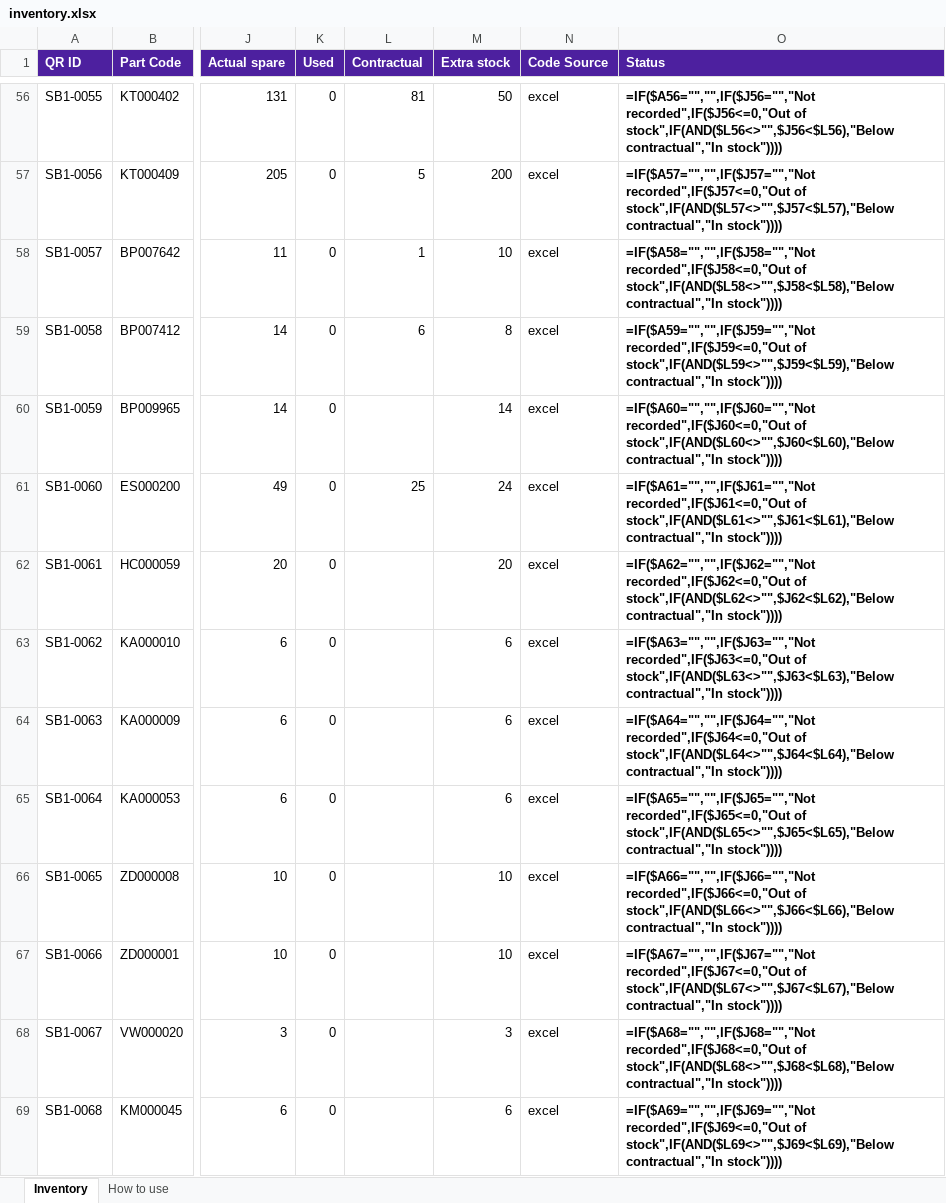
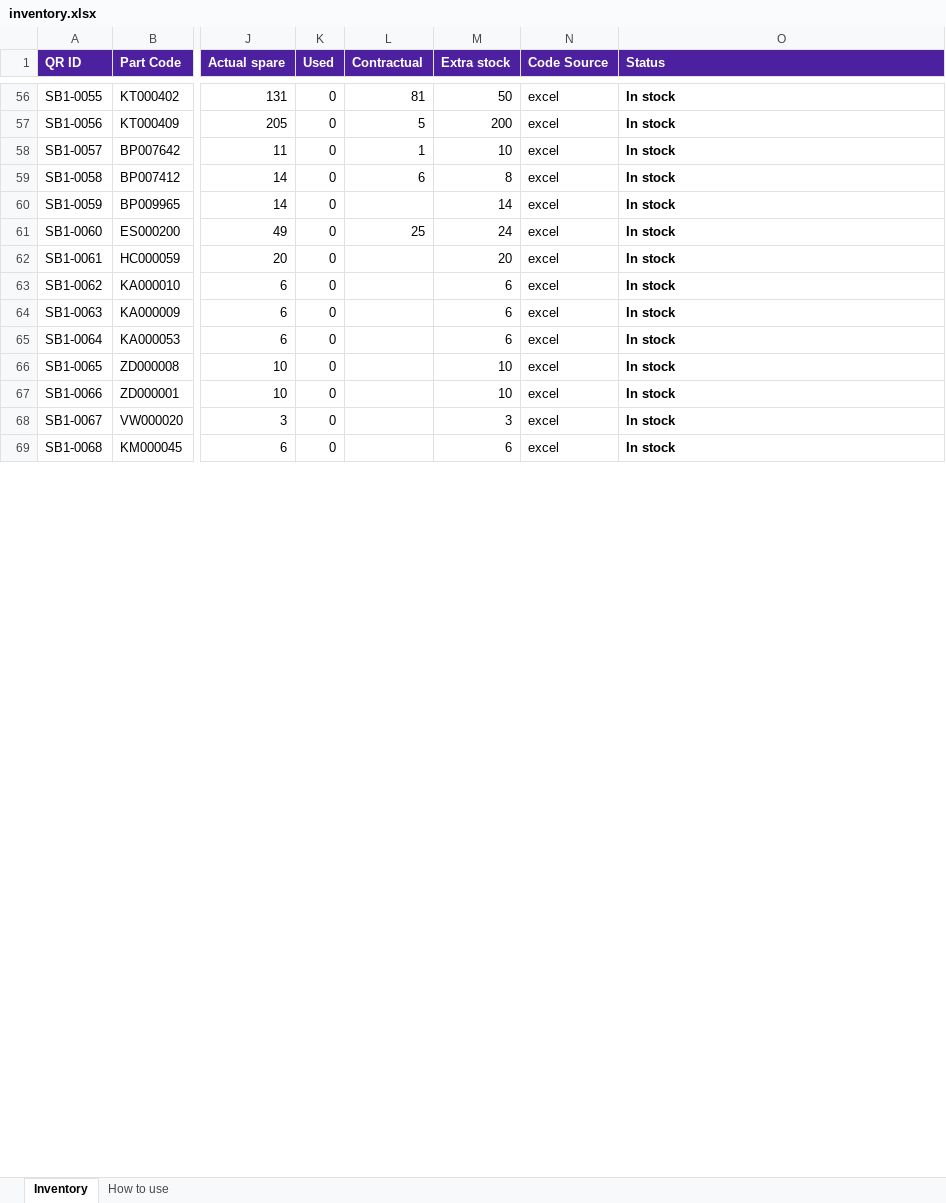
Before and after one commit to elmorcheddev/sparePartScatec, an Excel workbook: data/inventory.xlsx, sheet Inventory, drawn as a sheet; only a part is shown, gaps mark what is left out; values as stored, in another font and other column widths than the file's, no borders; formulas without a stored value are shown as written; conditional formats not drawn; the diff covers the shown part only; the diff names each change by its address in the sheet, - before the commit and + after, or states it on an @@ line.

```diff
--- a/data/inventory.xlsx (sheet Inventory)
+++ b/data/inventory.xlsx (sheet Inventory)
-O56 (Status): =IF($A56="","",IF($J56="","Not recorded",IF($J56<=0,"Out of stock",IF(AND($L56<>"",$J56<$L56),"Below contractual","In stock"))))
+O56 (Status): In stock
-O57 (Status): =IF($A57="","",IF($J57="","Not recorded",IF($J57<=0,"Out of stock",IF(AND($L57<>"",$J57<$L57),"Below contractual","In stock"))))
+O57 (Status): In stock
-O58 (Status): =IF($A58="","",IF($J58="","Not recorded",IF($J58<=0,"Out of stock",IF(AND($L58<>"",$J58<$L58),"Below contractual","In stock"))))
+O58 (Status): In stock
-O59 (Status): =IF($A59="","",IF($J59="","Not recorded",IF($J59<=0,"Out of stock",IF(AND($L59<>"",$J59<$L59),"Below contractual","In stock"))))
+O59 (Status): In stock
-O60 (Status): =IF($A60="","",IF($J60="","Not recorded",IF($J60<=0,"Out of stock",IF(AND($L60<>"",$J60<$L60),"Below contractual","In stock"))))
+O60 (Status): In stock
-O61 (Status): =IF($A61="","",IF($J61="","Not recorded",IF($J61<=0,"Out of stock",IF(AND($L61<>"",$J61<$L61),"Below contractual","In stock"))))
+O61 (Status): In stock
-O62 (Status): =IF($A62="","",IF($J62="","Not recorded",IF($J62<=0,"Out of stock",IF(AND($L62<>"",$J62<$L62),"Below contractual","In stock"))))
+O62 (Status): In stock
-O63 (Status): =IF($A63="","",IF($J63="","Not recorded",IF($J63<=0,"Out of stock",IF(AND($L63<>"",$J63<$L63),"Below contractual","In stock"))))
+O63 (Status): In stock
-O64 (Status): =IF($A64="","",IF($J64="","Not recorded",IF($J64<=0,"Out of stock",IF(AND($L64<>"",$J64<$L64),"Below contractual","In stock"))))
+O64 (Status): In stock
-O65 (Status): =IF($A65="","",IF($J65="","Not recorded",IF($J65<=0,"Out of stock",IF(AND($L65<>"",$J65<$L65),"Below contractual","In stock"))))
+O65 (Status): In stock
-O66 (Status): =IF($A66="","",IF($J66="","Not recorded",IF($J66<=0,"Out of stock",IF(AND($L66<>"",$J66<$L66),"Below contractual","In stock"))))
+O66 (Status): In stock
-O67 (Status): =IF($A67="","",IF($J67="","Not recorded",IF($J67<=0,"Out of stock",IF(AND($L67<>"",$J67<$L67),"Below contractual","In stock"))))
+O67 (Status): In stock
-O68 (Status): =IF($A68="","",IF($J68="","Not recorded",IF($J68<=0,"Out of stock",IF(AND($L68<>"",$J68<$L68),"Below contractual","In stock"))))
+O68 (Status): In stock
-O69 (Status): =IF($A69="","",IF($J69="","Not recorded",IF($J69<=0,"Out of stock",IF(AND($L69<>"",$J69<$L69),"Below contractual","In stock"))))
+O69 (Status): In stock
```
Also changed, not shown: 300 removed rows and 186 edited cells elsewhere in this sheet, 1 other file.
